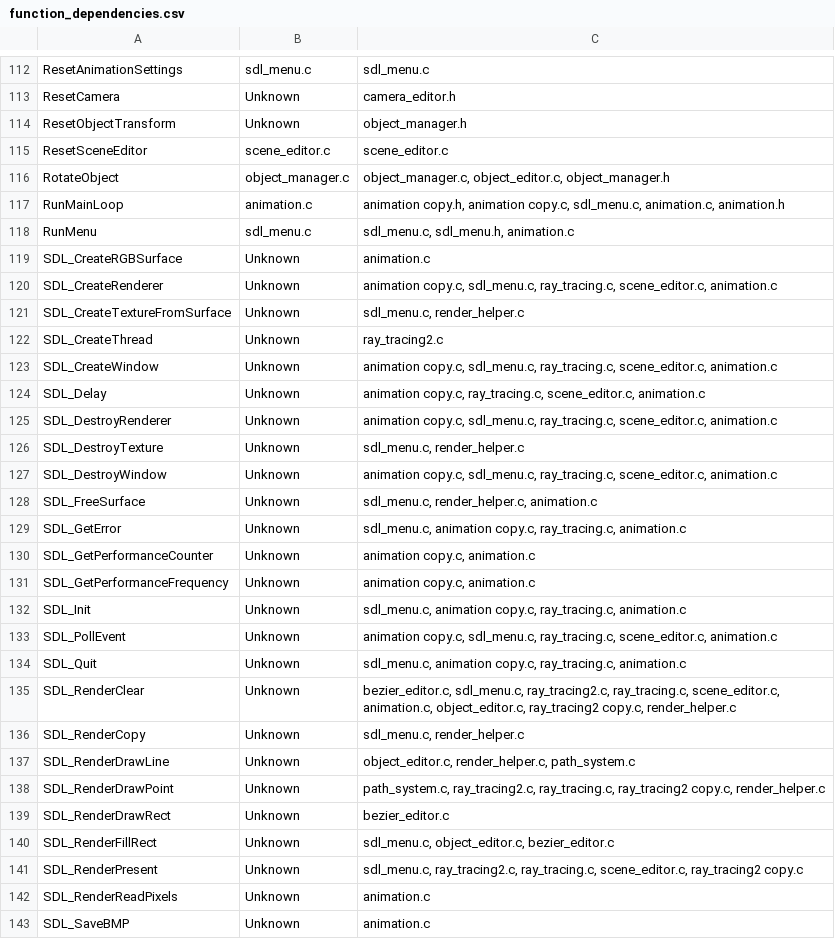
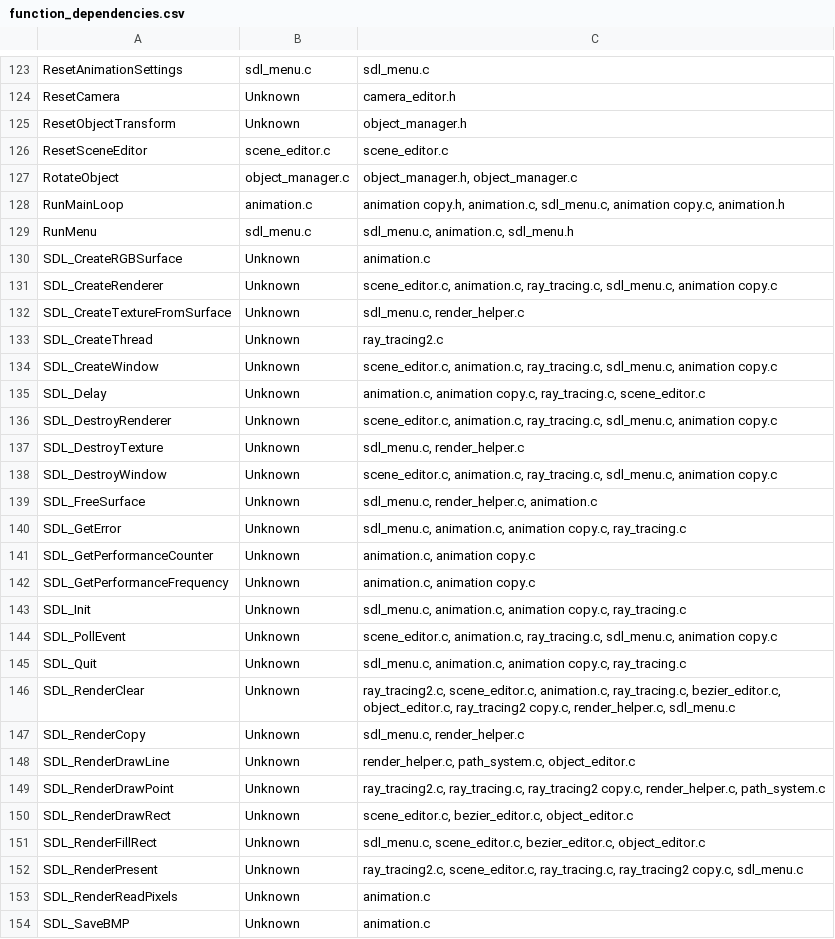
Before and after one commit to calebsv19/cosm-optiC, a CSV file: function_dependencies.csv, drawn as a sheet; only a part is shown, gaps mark what is left out; the diff covers the shown part only.

```diff
--- a/function_dependencies.csv
+++ b/function_dependencies.csv
@@ -115,28 +126,28 @@ ResetObjectTransform,Unknown,object_manager.h
 ResetSceneEditor,scene_editor.c,scene_editor.c
-RotateObject,object_manager.c,"object_manager.c, object_editor.c, object_manager.h"
-RunMainLoop,animation.c,"animation copy.h, animation copy.c, sdl_menu.c, animation.c, animation.h"
-RunMenu,sdl_menu.c,"sdl_menu.c, sdl_menu.h, animation.c"
+RotateObject,object_manager.c,"object_manager.h, object_manager.c"
+RunMainLoop,animation.c,"animation copy.h, animation.c, sdl_menu.c, animation copy.c, animation.h"
+RunMenu,sdl_menu.c,"sdl_menu.c, animation.c, sdl_menu.h"
 SDL_CreateRGBSurface,Unknown,animation.c
-SDL_CreateRenderer,Unknown,"animation copy.c, sdl_menu.c, ray_tracing.c, scene_editor.c, animation.c"
+SDL_CreateRenderer,Unknown,"scene_editor.c, animation.c, ray_tracing.c, sdl_menu.c, animation copy.c"
 SDL_CreateTextureFromSurface,Unknown,"sdl_menu.c, render_helper.c"
 SDL_CreateThread,Unknown,ray_tracing2.c
-SDL_CreateWindow,Unknown,"animation copy.c, sdl_menu.c, ray_tracing.c, scene_editor.c, animation.c"
-SDL_Delay,Unknown,"animation copy.c, ray_tracing.c, scene_editor.c, animation.c"
-SDL_DestroyRenderer,Unknown,"animation copy.c, sdl_menu.c, ray_tracing.c, scene_editor.c, animation.c"
+SDL_CreateWindow,Unknown,"scene_editor.c, animation.c, ray_tracing.c, sdl_menu.c, animation copy.c"
+SDL_Delay,Unknown,"animation.c, animation copy.c, ray_tracing.c, scene_editor.c"
+SDL_DestroyRenderer,Unknown,"scene_editor.c, animation.c, ray_tracing.c, sdl_menu.c, animation copy.c"
 SDL_DestroyTexture,Unknown,"sdl_menu.c, render_helper.c"
-SDL_DestroyWindow,Unknown,"animation copy.c, sdl_menu.c, ray_tracing.c, scene_editor.c, animation.c"
+SDL_DestroyWindow,Unknown,"scene_editor.c, animation.c, ray_tracing.c, sdl_menu.c, animation copy.c"
 SDL_FreeSurface,Unknown,"sdl_menu.c, render_helper.c, animation.c"
-SDL_GetError,Unknown,"sdl_menu.c, animation copy.c, ray_tracing.c, animation.c"
-SDL_GetPerformanceCounter,Unknown,"animation copy.c, animation.c"
-SDL_GetPerformanceFrequency,Unknown,"animation copy.c, animation.c"
-SDL_Init,Unknown,"sdl_menu.c, animation copy.c, ray_tracing.c, animation.c"
-SDL_PollEvent,Unknown,"animation copy.c, sdl_menu.c, ray_tracing.c, scene_editor.c, animation.c"
-SDL_Quit,Unknown,"sdl_menu.c, animation copy.c, ray_tracing.c, animation.c"
-SDL_RenderClear,Unknown,"bezier_editor.c, sdl_menu.c, ray_tracing2.c, ray_tracing.c, scene_editor.c, animation.c, object_editor.c, ray_tracing2 copy.c, render_helper.c"
+SDL_GetError,Unknown,"sdl_menu.c, animation.c, animation copy.c, ray_tracing.c"
+SDL_GetPerformanceCounter,Unknown,"animation.c, animation copy.c"
+SDL_GetPerformanceFrequency,Unknown,"animation.c, animation copy.c"
+SDL_Init,Unknown,"sdl_menu.c, animation.c, animation copy.c, ray_tracing.c"
+SDL_PollEvent,Unknown,"scene_editor.c, animation.c, ray_tracing.c, sdl_menu.c, animation copy.c"
+SDL_Quit,Unknown,"sdl_menu.c, animation.c, animation copy.c, ray_tracing.c"
+SDL_RenderClear,Unknown,"ray_tracing2.c, scene_editor.c, animation.c, ray_tracing.c, bezier_editor.c, object_editor.c, ray_tracing2 copy.c, render_helper.c, sdl_menu.c"
 SDL_RenderCopy,Unknown,"sdl_menu.c, render_helper.c"
-SDL_RenderDrawLine,Unknown,"object_editor.c, render_helper.c, path_system.c"
-SDL_RenderDrawPoint,Unknown,"path_system.c, ray_tracing2.c, ray_tracing.c, ray_tracing2 copy.c, render_helper.c"
-SDL_RenderDrawRect,Unknown,bezier_editor.c
-SDL_RenderFillRect,Unknown,"sdl_menu.c, object_editor.c, bezier_editor.c"
-SDL_RenderPresent,Unknown,"sdl_menu.c, ray_tracing2.c, ray_tracing.c, scene_editor.c, ray_tracing2 copy.c"
+SDL_RenderDrawLine,Unknown,"render_helper.c, path_system.c, object_editor.c"
+SDL_RenderDrawPoint,Unknown,"ray_tracing2.c, ray_tracing.c, ray_tracing2 copy.c, render_helper.c, path_system.c"
+SDL_RenderDrawRect,Unknown,"scene_editor.c, bezier_editor.c, object_editor.c"
+SDL_RenderFillRect,Unknown,"sdl_menu.c, scene_editor.c, bezier_editor.c, object_editor.c"
+SDL_RenderPresent,Unknown,"ray_tracing2.c, scene_editor.c, ray_tracing.c, ray_tracing2 copy.c, sdl_menu.c"
 SDL_RenderReadPixels,Unknown,animation.c
```
Also changed, not shown: 23 added rows, 5 removed rows and 85 edited cells elsewhere in this file, 51 other files.
